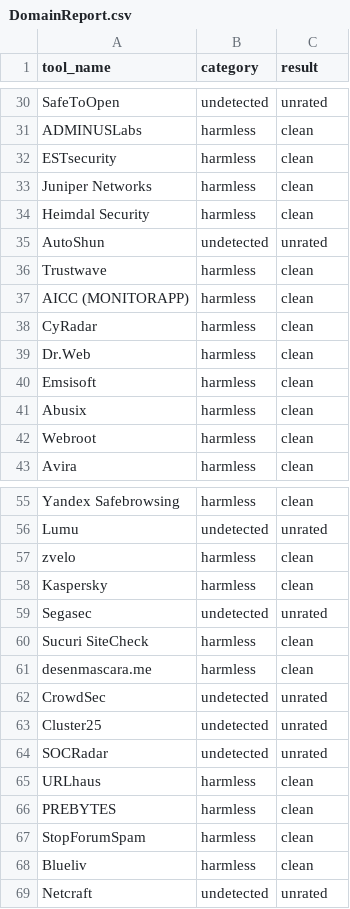
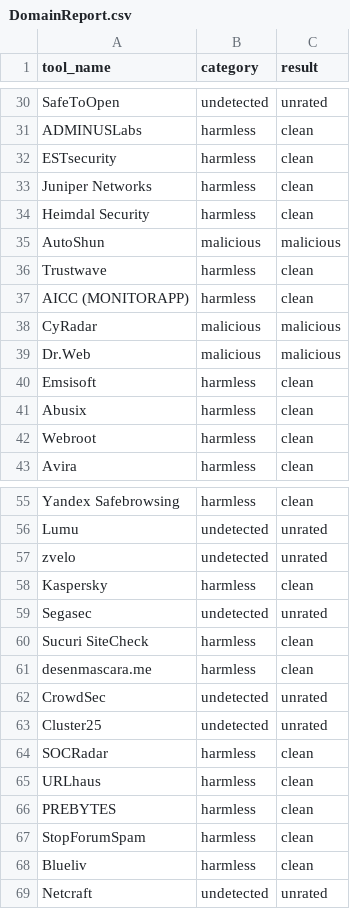
Before and after one commit to ndmch3w/VirusTotal-API, a CSV file: results_csv/DomainReport.csv, drawn as a sheet; only a part is shown, gaps mark what is left out.

```diff
--- a/results_csv/DomainReport.csv
+++ b/results_csv/DomainReport.csv
@@ -34,7 +34,7 @@ Juniper Networks,"harmless","clean"
 Heimdal Security,"harmless","clean"
-AutoShun,"undetected","unrated"
+AutoShun,"malicious","malicious"
 Trustwave,"harmless","clean"
 AICC (MONITORAPP),"harmless","clean"
-CyRadar,"harmless","clean"
-Dr.Web,"harmless","clean"
+CyRadar,"malicious","malicious"
+Dr.Web,"malicious","malicious"
 Emsisoft,"harmless","clean"
@@ -56,3 +56,3 @@ Yandex Safebrowsing,"harmless","clean"
 Lumu,"undetected","unrated"
-zvelo,"harmless","clean"
+zvelo,"undetected","unrated"
 Kaspersky,"harmless","clean"
@@ -63,3 +63,3 @@ CrowdSec,"undetected","unrated"
 Cluster25,"undetected","unrated"
-SOCRadar,"undetected","unrated"
+SOCRadar,"harmless","clean"
 URLhaus,"harmless","clean"
```
Also changed, not shown: results_csv/FileReport.csv, results_csv/IpReport.csv, 21 other files.
